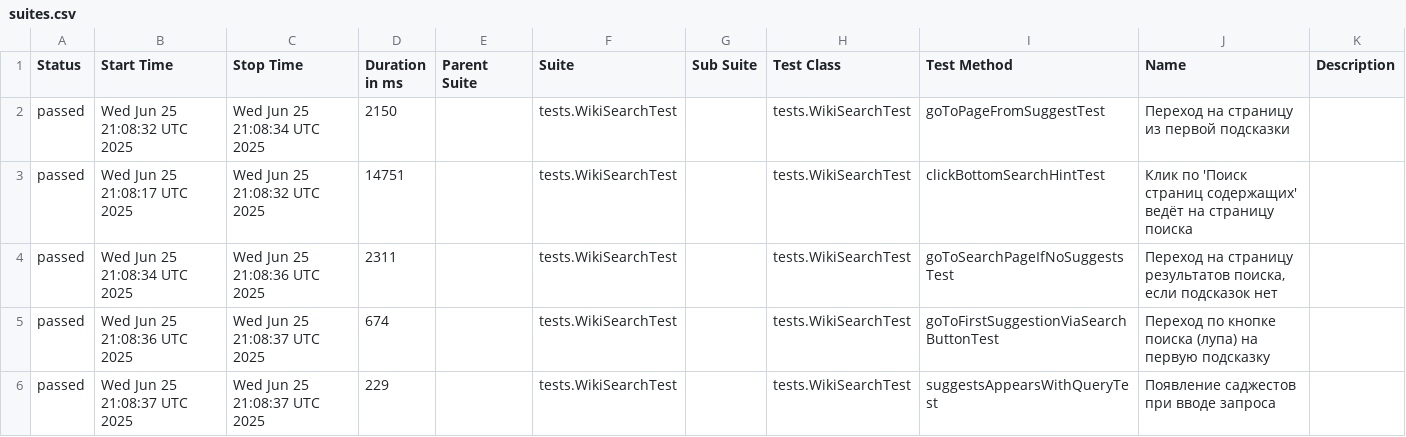
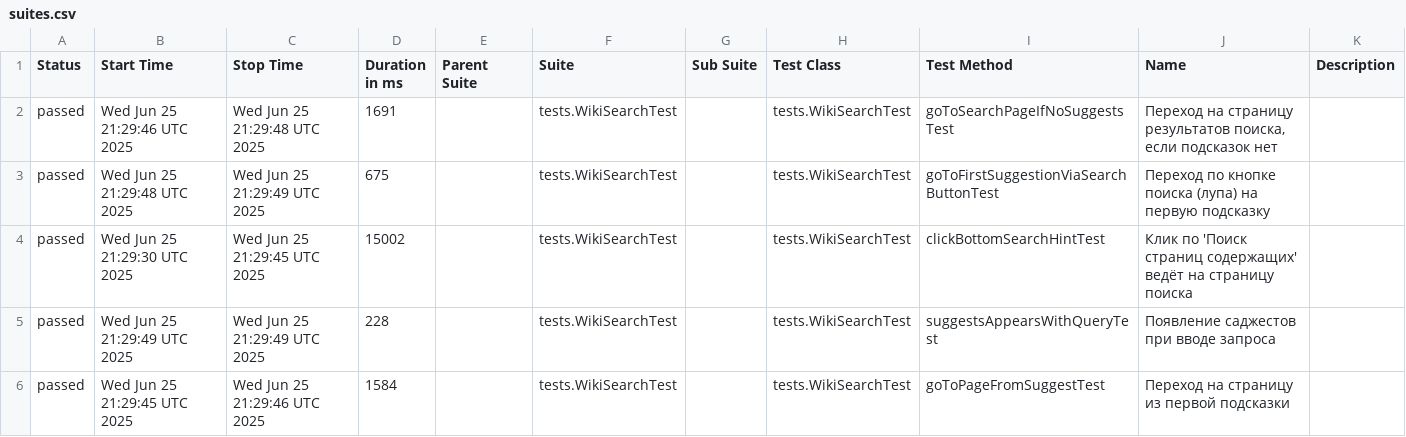
Before and after one commit to FreePoet63/wiki-search-tests, a CSV file: data/suites.csv, drawn as a sheet.

```diff
--- a/data/suites.csv
+++ b/data/suites.csv
@@ -1,6 +1,6 @@
 "Status","Start Time","Stop Time","Duration in ms","Parent Suite","Suite","Sub Suite","Test Class","Test Method","Name","Description"
-"passed","Wed Jun 25 21:08:32 UTC 2025","Wed Jun 25 21:08:34 UTC 2025","2150","","tests.WikiSearchTest","","tests.WikiSearchTest","goToPageFromSuggestTest","Переход на страницу из первой подсказки",""
-"passed","Wed Jun 25 21:08:17 UTC 2025","Wed Jun 25 21:08:32 UTC 2025","14751","","tests.WikiSearchTest","","tests.WikiSearchTest","clickBottomSearchHintTest","Клик по 'Поиск страниц содержащих' ведёт на страницу поиска",""
-"passed","Wed Jun 25 21:08:34 UTC 2025","Wed Jun 25 21:08:36 UTC 2025","2311","","tests.WikiSearchTest","","tests.WikiSearchTest","goToSearchPageIfNoSuggestsTest","Переход на страницу результатов поиска, если подсказок нет",""
-"passed","Wed Jun 25 21:08:36 UTC 2025","Wed Jun 25 21:08:37 UTC 2025","674","","tests.WikiSearchTest","","tests.WikiSearchTest","goToFirstSuggestionViaSearchButtonTest","Переход по кнопке поиска (лупа) на первую подсказку",""
-"passed","Wed Jun 25 21:08:37 UTC 2025","Wed Jun 25 21:08:37 UTC 2025","229","","tests.WikiSearchTest","","tests.WikiSearchTest","suggestsAppearsWithQueryTest","Появление саджестов при вводе запроса",""
+"passed","Wed Jun 25 21:29:46 UTC 2025","Wed Jun 25 21:29:48 UTC 2025","1691","","tests.WikiSearchTest","","tests.WikiSearchTest","goToSearchPageIfNoSuggestsTest","Переход на страницу результатов поиска, если подсказок нет",""
+"passed","Wed Jun 25 21:29:48 UTC 2025","Wed Jun 25 21:29:49 UTC 2025","675","","tests.WikiSearchTest","","tests.WikiSearchTest","goToFirstSuggestionViaSearchButtonTest","Переход по кнопке поиска (лупа) на первую подсказку",""
+"passed","Wed Jun 25 21:29:30 UTC 2025","Wed Jun 25 21:29:45 UTC 2025","15002","","tests.WikiSearchTest","","tests.WikiSearchTest","clickBottomSearchHintTest","Клик по 'Поиск страниц содержащих' ведёт на страницу поиска",""
+"passed","Wed Jun 25 21:29:49 UTC 2025","Wed Jun 25 21:29:49 UTC 2025","228","","tests.WikiSearchTest","","tests.WikiSearchTest","suggestsAppearsWithQueryTest","Появление саджестов при вводе запроса",""
+"passed","Wed Jun 25 21:29:45 UTC 2025","Wed Jun 25 21:29:46 UTC 2025","1584","","tests.WikiSearchTest","","tests.WikiSearchTest","goToPageFromSuggestTest","Переход на страницу из первой подсказки",""
```
Also changed, not shown: data/behaviors.csv, 24 other files.
